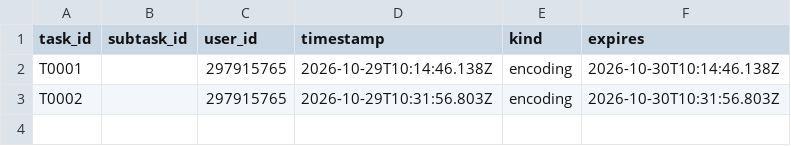
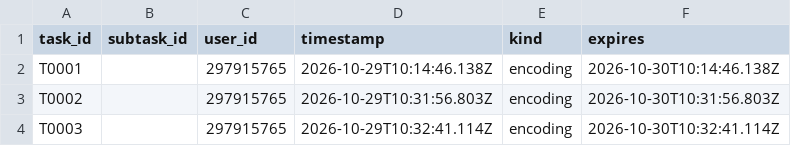
Before and after one commit to ohwjdev/20261029-1-fledermaus-omr, a CSV file: tracking/lock.csv, drawn as a sheet; the diff names each change by its address in the sheet, - before the commit and + after, or states it on an @@ line.

```diff
--- a/tracking/lock.csv
+++ b/tracking/lock.csv
+row 4: T0003 |  | 297915765 | 2026-10-29T10:32:41.114Z | encoding | 2026-10-30T10:32:41.114Z
```
Also changed, not shown: tracking/history.csv.
